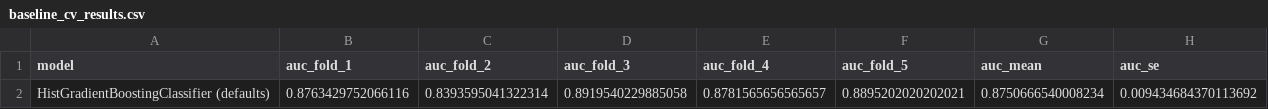
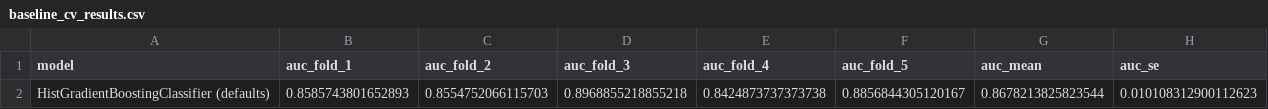
Before and after one commit to nivshifrin/titanic-survival-pytorch, a CSV file: hyperparameter_search/results/baseline_cv_results.csv, drawn as a sheet.

```diff
--- a/hyperparameter_search/results/baseline_cv_results.csv
+++ b/hyperparameter_search/results/baseline_cv_results.csv
@@ -1,2 +1,2 @@
 model,auc_fold_1,auc_fold_2,auc_fold_3,auc_fold_4,auc_fold_5,auc_mean,auc_se
-HistGradientBoostingClassifier (defaults),0.8763429752066116,0.8393595041322314,0.8919540229885058,0.8781565656565657,0.8895202020202021,0.8750666540008234,0.009434684370113692
+HistGradientBoostingClassifier (defaults),0.8585743801652893,0.8554752066115703,0.8968855218855218,0.8424873737373738,0.8856844305120167,0.8678213825823544,0.010108312900112623
```
Also changed, not shown: hyperparameter_search/results/mlp_cv_results.csv, 9 other files.
